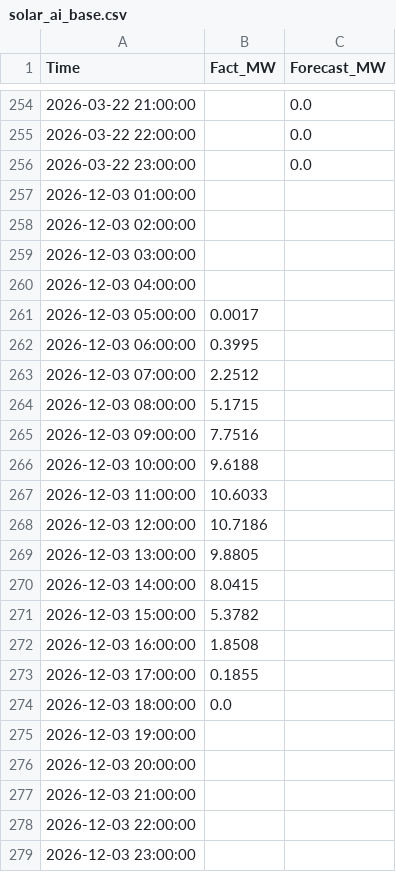
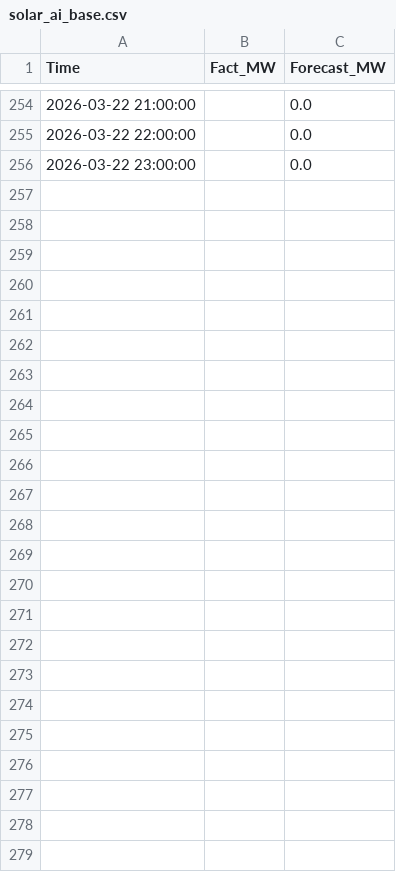
Before and after one commit to SergejKolesnik/Solar-Monitoring-System, a CSV file: solar_ai_base.csv, drawn as a sheet; only a part is shown, gaps mark what is left out; the diff names each change by its address in the sheet, - before the commit and + after, or states it on an @@ line.

Commit message:
Update solar_ai_base.csv

```diff
--- a/solar_ai_base.csv
+++ b/solar_ai_base.csv
-row 257: 2026-12-03 01:00:00
-row 258: 2026-12-03 02:00:00
-row 259: 2026-12-03 03:00:00
-row 260: 2026-12-03 04:00:00
-row 261: 2026-12-03 05:00:00 | 0.0017
-row 262: 2026-12-03 06:00:00 | 0.3995
-row 263: 2026-12-03 07:00:00 | 2.2512
-row 264: 2026-12-03 08:00:00 | 5.1715
-row 265: 2026-12-03 09:00:00 | 7.7516
-row 266: 2026-12-03 10:00:00 | 9.6188
-row 267: 2026-12-03 11:00:00 | 10.6033
-row 268: 2026-12-03 12:00:00 | 10.7186
-row 269: 2026-12-03 13:00:00 | 9.8805
-row 270: 2026-12-03 14:00:00 | 8.0415
-row 271: 2026-12-03 15:00:00 | 5.3782
-row 272: 2026-12-03 16:00:00 | 1.8508
-row 273: 2026-12-03 17:00:00 | 0.1855
-row 274: 2026-12-03 18:00:00 | 0.0
-row 275: 2026-12-03 19:00:00
-row 276: 2026-12-03 20:00:00
-row 277: 2026-12-03 21:00:00
-row 278: 2026-12-03 22:00:00
-row 279: 2026-12-03 23:00:00
```
